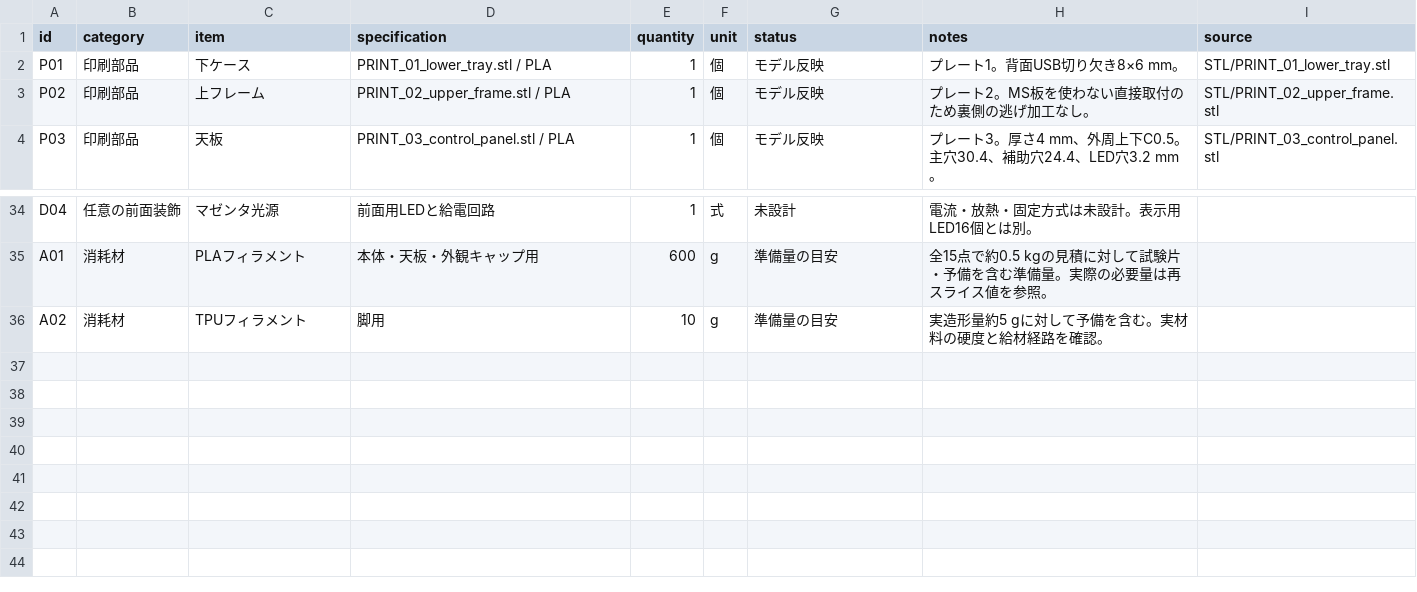
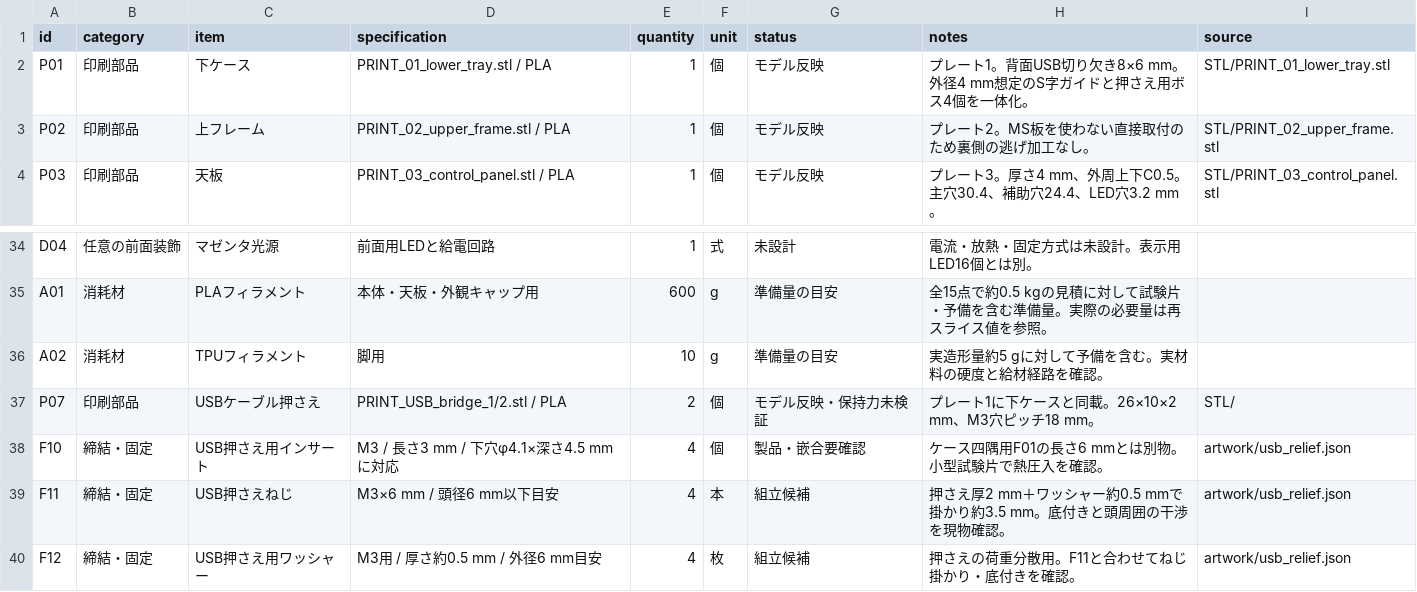
Before and after one commit to GOROman/null-city, a CSV file: BOM.csv, drawn as a sheet; only a part is shown, gaps mark what is left out.

Commit message:
Add 4 mm USB S guide with removable bridges and fit-test print

```diff
--- a/BOM.csv
+++ b/BOM.csv
@@ -1,3 +1,3 @@
 id,category,item,specification,quantity,unit,status,notes,source
-P01,印刷部品,下ケース,PRINT_01_lower_tray.stl / PLA,1,個,モデル反映,プレート1。背面USB切り欠き8×6 mm。,STL/PRINT_01_lower_tray.stl
+P01,印刷部品,下ケース,PRINT_01_lower_tray.stl / PLA,1,個,モデル反映,プレート1。背面USB切り欠き8×6 mm。外径4 mm想定のS字ガイドと押さえ用ボス4個を一体化。,STL/PRINT_01_lower_tray.stl
 P02,印刷部品,上フレーム,PRINT_02_upper_frame.stl / PLA,1,個,モデル反映,プレート2。MS板を使わない直接取付のため裏側の逃げ加工なし。,STL/PRINT_02_upper_frame.stl
@@ -36 +36,5 @@ A01,消耗材,PLAフィラメント,本体・天板・外観キャップ用,600,
 A02,消耗材,TPUフィラメント,脚用,10,g,準備量の目安,実造形量約5 gに対して予備を含む。実材料の硬度と給材経路を確認。,
+P07,印刷部品,USBケーブル押さえ,PRINT_USB_bridge_1/2.stl / PLA,2,個,モデル反映・保持力未検証,プレート1に下ケースと同載。26×10×2 mm、M3穴ピッチ18 mm。,STL/
+F10,締結・固定,USB押さえ用インサート,M3 / 長さ3 mm / 下穴φ4.1×深さ4.5 mmに対応,4,個,製品・嵌合要確認,ケース四隅用F01の長さ6 mmとは別物。小型試験片で熱圧入を確認。,artwork/usb_relief.json
+F11,締結・固定,USB押さえねじ,M3×6 mm / 頭径6 mm以下目安,4,本,組立候補,押さえ厚2 mm＋ワッシャー約0.5 mmで掛かり約3.5 mm。底付きと頭周囲の干渉を現物確認。,artwork/usb_relief.json
+F12,締結・固定,USB押さえ用ワッシャー,M3用 / 厚さ約0.5 mm / 外径6 mm目安,4,枚,組立候補,押さえの荷重分散用。F11と合わせてねじ掛かり・底付きを確認。,artwork/usb_relief.json
```
Also changed, not shown: 36 other files.
